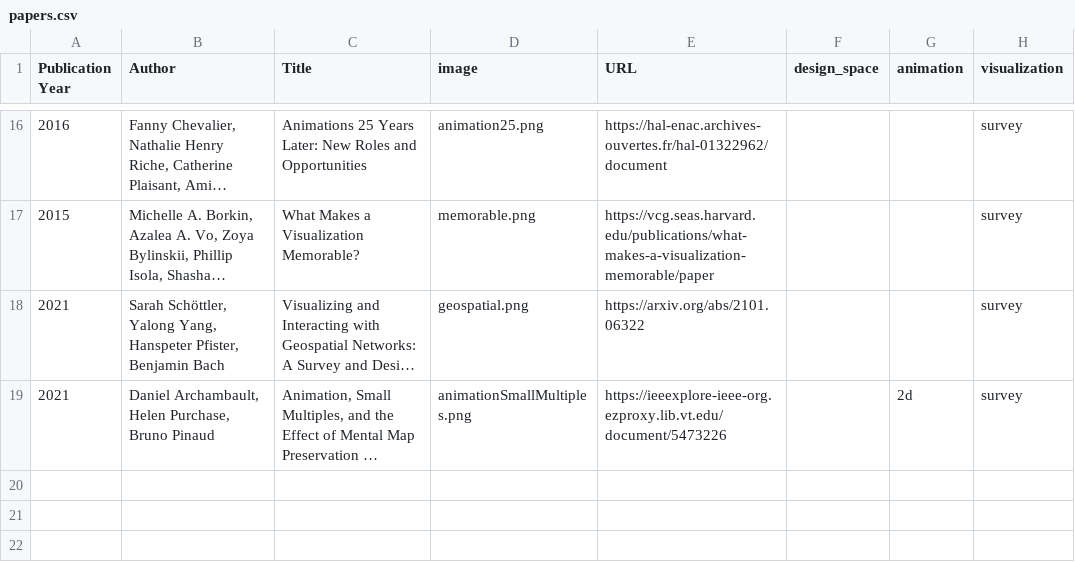
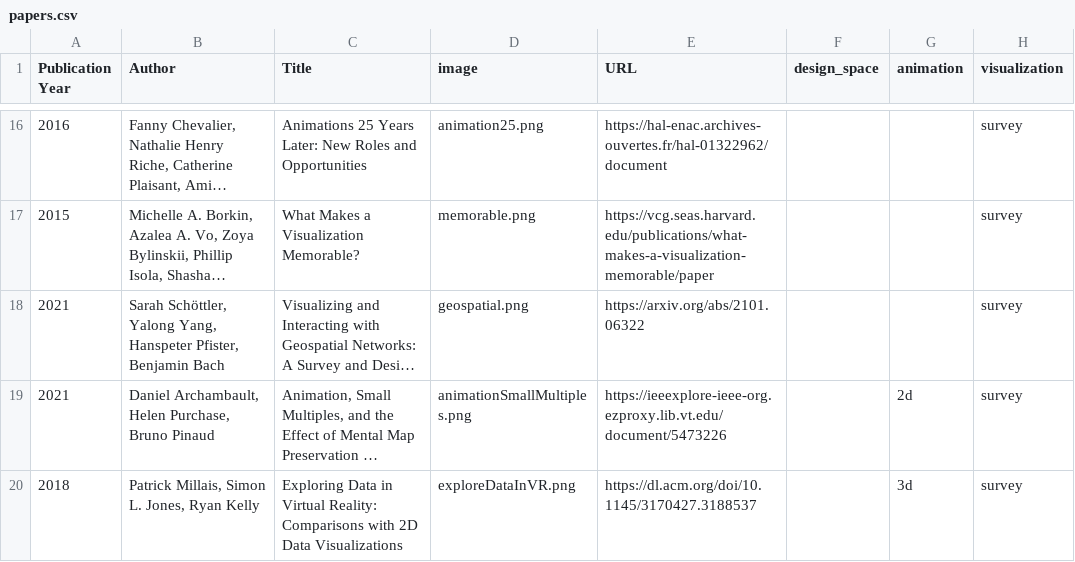
Before and after one commit to WeiluWang/paaper_survey, a CSV file: papers.csv, drawn as a sheet; only a part is shown, gaps mark what is left out; long unchanged cells end in …; the diff names each change by its address in the sheet, - before the commit and + after, or states it on an @@ line.

Commit message:
add Exploring Data in Virtual Reality: Comparisons with 2D Data Visualizations

```diff
--- a/papers.csv
+++ b/papers.csv
+row 20: 2018 | Patrick Millais, Simon L. Jones, Ryan Kelly | Exploring Data in Virtual Reality: Comparisons with 2D Data Visualizations | exploreDataInVR.png | https://dl.acm.org/doi/10.1145/3170427.3188537 |  | 3d | survey
```
Also changed, not shown: 1 other file.
